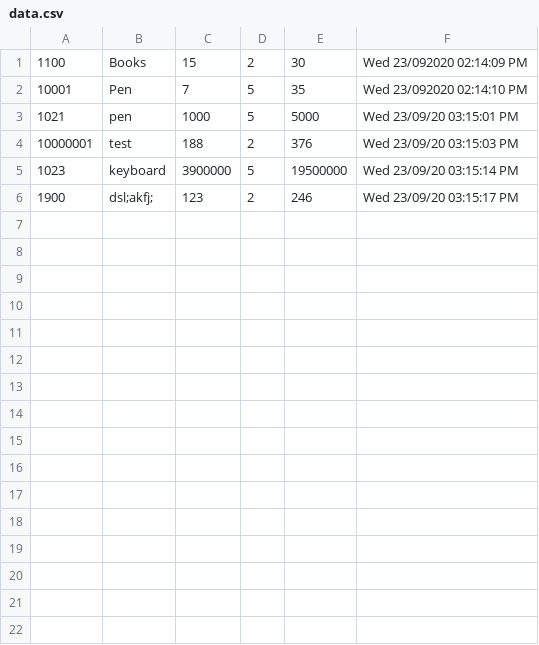
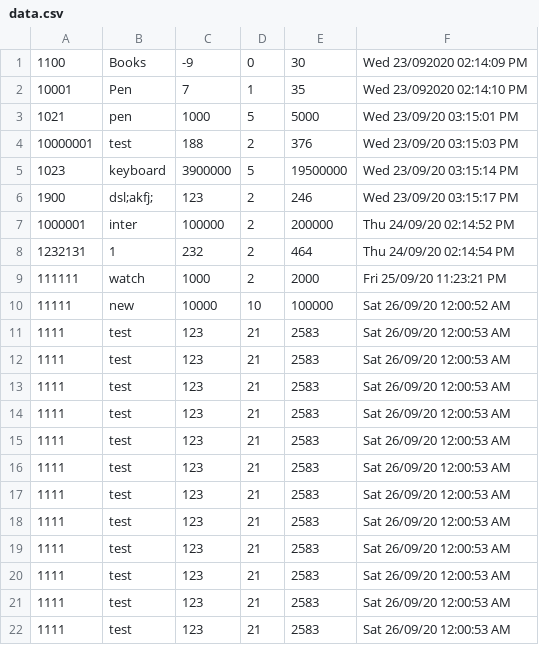
Before and after one commit to somsith201902/POS, a CSV file: EP4/data.csv, drawn as a sheet.

```diff
--- a/EP4/data.csv
+++ b/EP4/data.csv
@@ -1,3 +1,3 @@
-1100,Books,15,2,30,Wed 23/092020 02:14:09 PM
-10001,Pen,7,5,35,Wed 23/092020 02:14:10 PM
+1100,Books,-9,0,30,Wed 23/092020 02:14:09 PM
+10001,Pen,7,1,35,Wed 23/092020 02:14:10 PM
 1021,pen,1000,5,5000,Wed 23/09/20 03:15:01 PM
@@ -6 +6,17 @@
 1900,dsl;akfj;,123,2,246,Wed 23/09/20 03:15:17 PM
+1000001,inter,100000,2,200000,Thu 24/09/20 02:14:52 PM
+1232131,1,232,2,464,Thu 24/09/20 02:14:54 PM
+111111,watch,1000,2,2000,Fri 25/09/20 11:23:21 PM
+11111,new,10000,10,100000,Sat 26/09/20 12:00:52 AM
+1111,test,123,21,2583,Sat 26/09/20 12:00:53 AM
+1111,test,123,21,2583,Sat 26/09/20 12:00:53 AM
+1111,test,123,21,2583,Sat 26/09/20 12:00:53 AM
+1111,test,123,21,2583,Sat 26/09/20 12:00:53 AM
+1111,test,123,21,2583,Sat 26/09/20 12:00:53 AM
+1111,test,123,21,2583,Sat 26/09/20 12:00:53 AM
+1111,test,123,21,2583,Sat 26/09/20 12:00:53 AM
+1111,test,123,21,2583,Sat 26/09/20 12:00:53 AM
+1111,test,123,21,2583,Sat 26/09/20 12:00:53 AM
+1111,test,123,21,2583,Sat 26/09/20 12:00:53 AM
+1111,test,123,21,2583,Sat 26/09/20 12:00:53 AM
+1111,test,123,21,2583,Sat 26/09/20 12:00:53 AM
```
Also changed, not shown: 4 other files.
